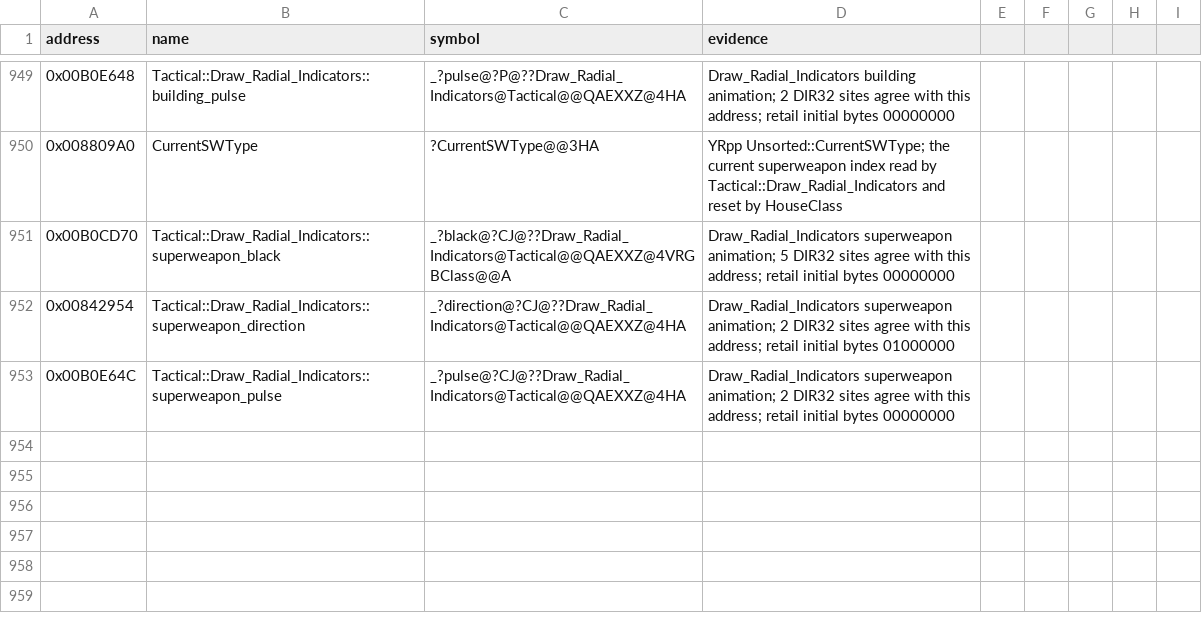
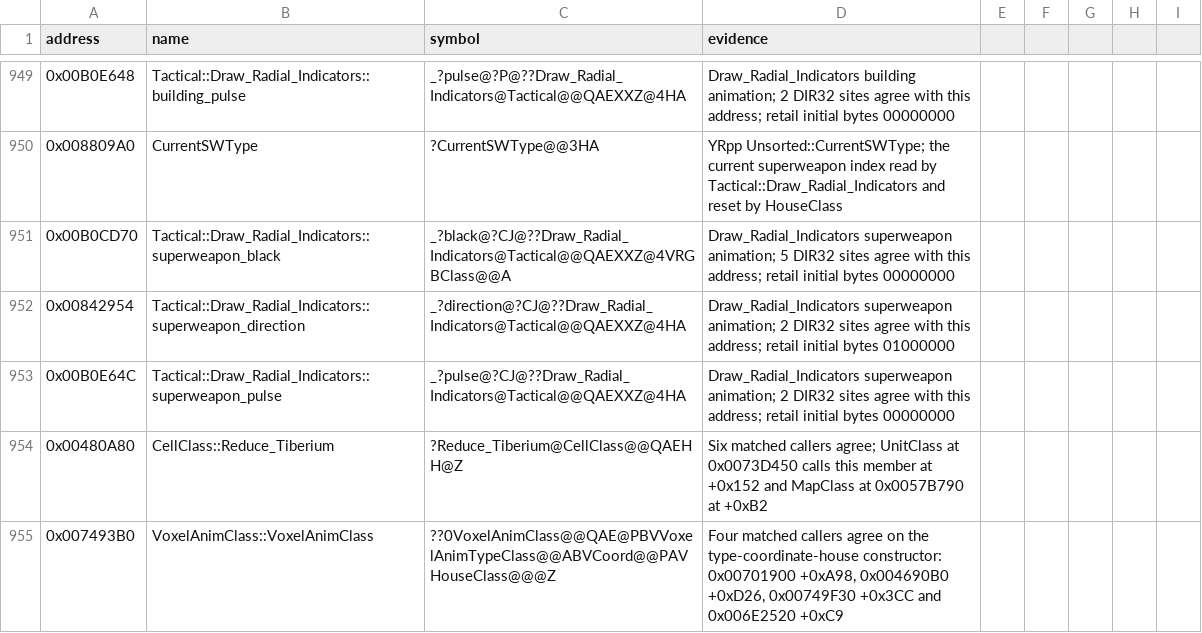
Before and after one commit to gibbo101/ra2-decomp, a CSV file: data/names.csv, drawn as a sheet; only a part is shown, gaps mark what is left out; the diff names each change by its address in the sheet, - before the commit and + after, or states it on an @@ line.

```diff
--- a/data/names.csv
+++ b/data/names.csv
+row 954: 0x00480A80 | CellClass::Reduce_Tiberium | ?Reduce_Tiberium@CellClass@@QAEHH@Z | Six matched callers agree; UnitClass at 0x0073D450 calls this member at +0x152 and MapClass at 0x0057B790 at +0xB2
+row 955: 0x007493B0 | VoxelAnimClass::VoxelAnimClass | ??0VoxelAnimClass@@QAE@PBVVoxelAnimTypeClass@@ABVCoord@@PAVHouseClass@@@Z | Four matched callers agree on the type-coordinate-house constructor: 0x00701900 +0xA98, 0x004690B0 +0xD26, 0x00749F30 +0x3CC and 0x006E2520 +0xC9
```
Also changed, not shown: 2 other files.
